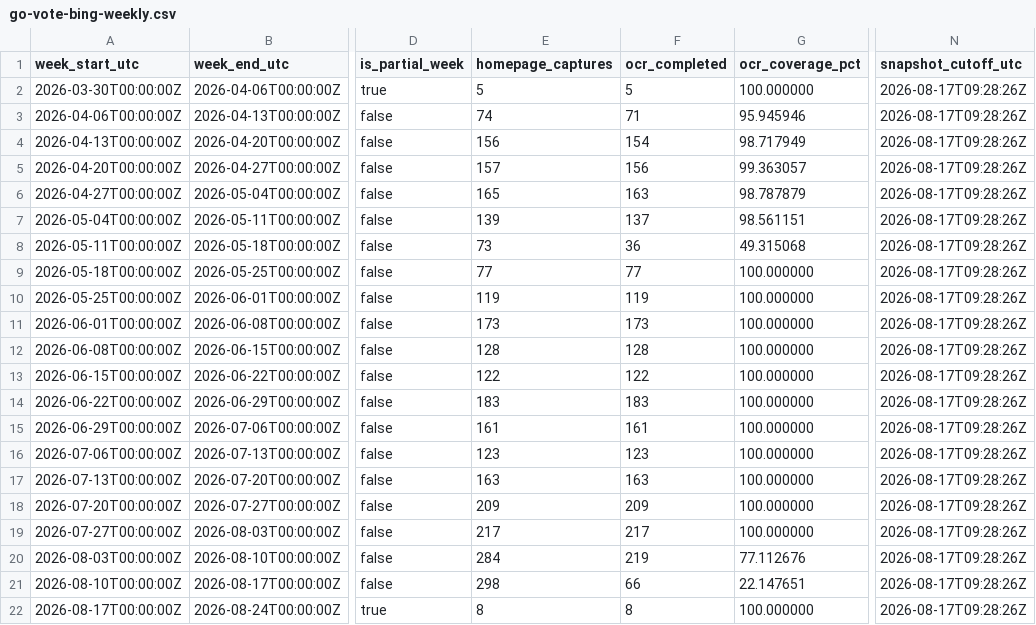
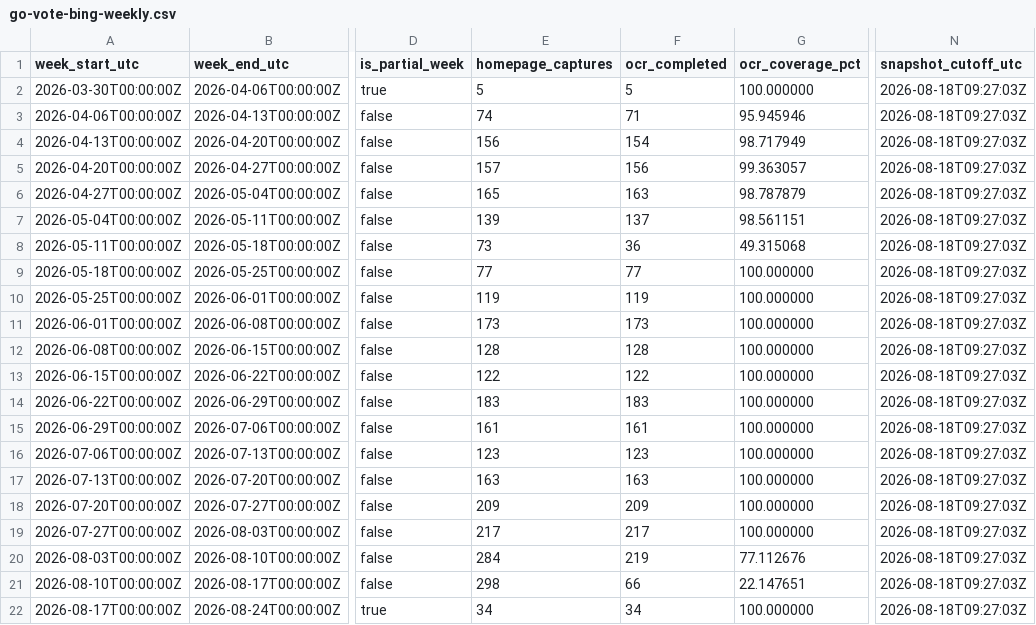
Before and after one commit to TechWatchProject/go-vote, a CSV file: docs/data/go-vote-bing-weekly.csv, drawn as a sheet; only a part is shown, gaps mark what is left out; the diff names each change by its address in the sheet, - before the commit and + after, or states it on an @@ line.

```diff
--- a/docs/data/go-vote-bing-weekly.csv
+++ b/docs/data/go-vote-bing-weekly.csv
-N2:N22 (snapshot_cutoff_utc): 2026-08-17T09:28:26Z
+N2:N22 (snapshot_cutoff_utc): 2026-08-18T09:27:03Z
-E22 (homepage_captures): 8
+E22 (homepage_captures): 34
-F22 (ocr_completed): 8
+F22 (ocr_completed): 34
```
Also changed, not shown: docs/data/go-vote-all-engines-weekly.csv, docs/data/go-vote-google-weekly.csv, 1 other file.
